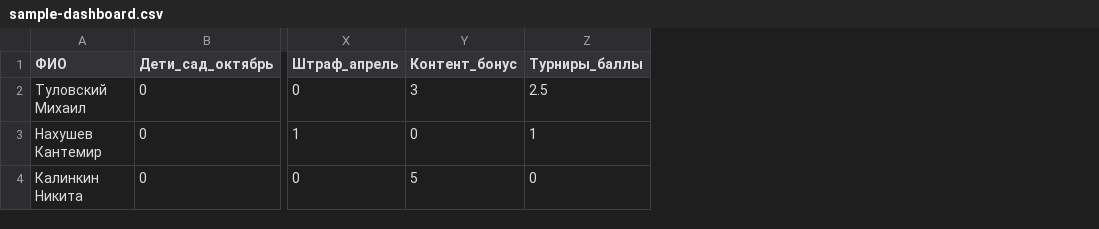
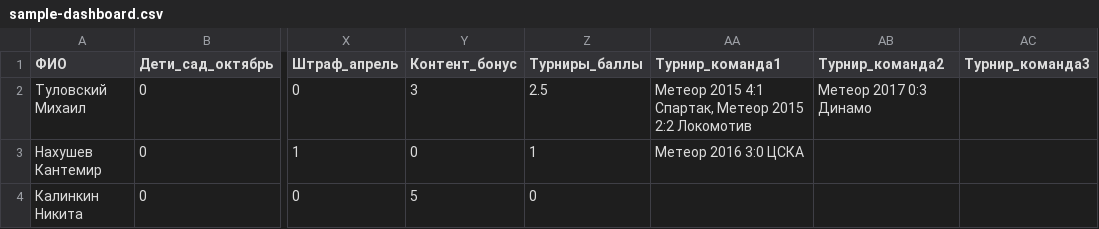
Before and after one commit to Filippsn24/meteor-coaches, a CSV file: test-fixtures/sample-dashboard.csv, drawn as a sheet; only a part is shown, gaps mark what is left out; the diff names each change by its address in the sheet, - before the commit and + after, or states it on an @@ line.

```diff
--- a/test-fixtures/sample-dashboard.csv
+++ b/test-fixtures/sample-dashboard.csv
+column AA (Турнир_команда1), rows 2-3: Метеор 2015 4:1 Спартак, Метеор 2015 2:2 Локомотив | Метеор 2016 3:0 ЦСКА
+column AB (Турнир_команда2), row 2: Метеор 2017 0:3 Динамо
+column AC (Турнир_команда3), empty
```
Also changed, not shown: 2 other files.
